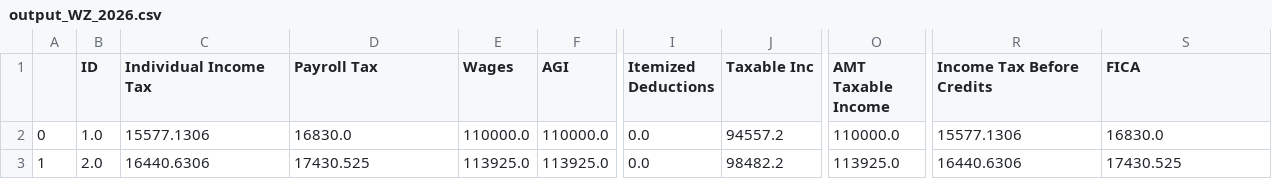
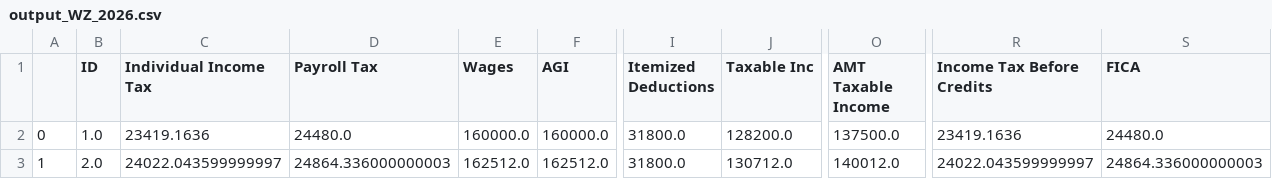
Before and after one commit to OFRA-ORG/Tax-Cruncher, a CSV file: docs/WP_example/case1/output_WZ_2026.csv, drawn as a sheet; only a part is shown, gaps mark what is left out; the diff covers the shown part only; the diff names each change by its address in the sheet, - before the commit and + after, or states it on an @@ line.

Commit message:
switching cases 1 and 2

```diff
--- a/docs/WP_example/case1/output_WZ_2026.csv
+++ b/docs/WP_example/case1/output_WZ_2026.csv
-C2 (Individual Income Tax): 15577.1306
+C2 (Individual Income Tax): 23419.1636
-D2 (Payroll Tax): 16830.0
+D2 (Payroll Tax): 24480.0
-E2 (Wages): 110000.0
+E2 (Wages): 160000.0
-F2 (AGI): 110000.0
+F2 (AGI): 160000.0
-I2:I3 (Itemized Deductions): 0.0
+I2:I3 (Itemized Deductions): 31800.0
-J2 (Taxable Inc): 94557.2
+J2 (Taxable Inc): 128200.0
-O2 (AMT Taxable Income): 110000.0
+O2 (AMT Taxable Income): 137500.0
-R2 (Income Tax Before Credits): 15577.1306
+R2 (Income Tax Before Credits): 23419.1636
-S2 (FICA): 16830.0
+S2 (FICA): 24480.0
-C3 (Individual Income Tax): 16440.6306
+C3 (Individual Income Tax): 24022.043599999997
-D3 (Payroll Tax): 17430.525
+D3 (Payroll Tax): 24864.336000000003
-E3 (Wages): 113925.0
+E3 (Wages): 162512.0
-F3 (AGI): 113925.0
+F3 (AGI): 162512.0
-J3 (Taxable Inc): 98482.2
+J3 (Taxable Inc): 130712.0
-O3 (AMT Taxable Income): 113925.0
+O3 (AMT Taxable Income): 140012.0
-R3 (Income Tax Before Credits): 16440.6306
+R3 (Income Tax Before Credits): 24022.043599999997
-S3 (FICA): 17430.525
+S3 (FICA): 24864.336000000003
```
Also changed, not shown: 5 edited cells elsewhere in this file, docs/WP_example/case1/diff_WZ_2026.csv, docs/WP_example/case2/diff_WZ_2026.csv, 5 other files.
